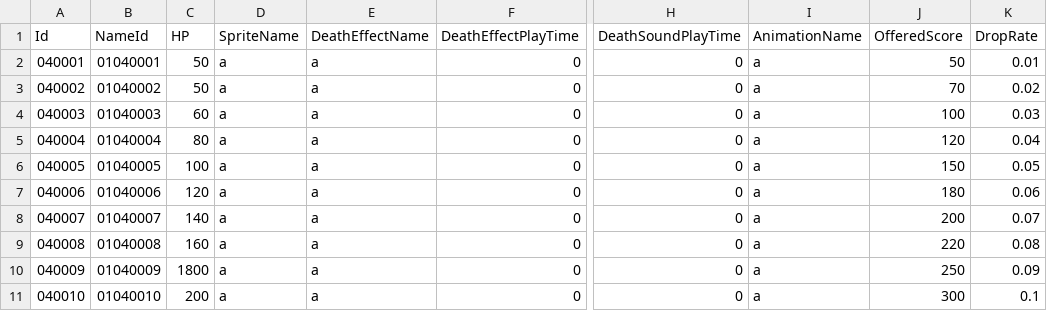
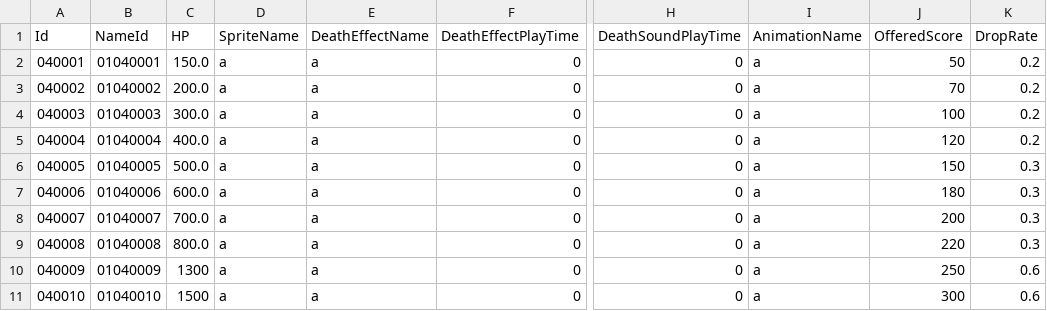
Before and after one commit to hayoung4277/UnityMiniProject, a CSV file: MiniProject/Assets/Resources/tables/NormalMonsterTable.csv, drawn as a sheet; only a part is shown, gaps mark what is left out; the diff names each change by its address in the sheet, - before the commit and + after, or states it on an @@ line.

```diff
--- a/MiniProject/Assets/Resources/tables/NormalMonsterTable.csv
+++ b/MiniProject/Assets/Resources/tables/NormalMonsterTable.csv
-C2 (HP): 50
+C2 (HP): 150.0
-K2 (DropRate): 0.01
+K2 (DropRate): 0.2
-C3 (HP): 50
+C3 (HP): 200.0
-K3 (DropRate): 0.02
+K3 (DropRate): 0.2
-C4 (HP): 60
+C4 (HP): 300.0
-K4 (DropRate): 0.03
+K4 (DropRate): 0.2
-C5 (HP): 80
+C5 (HP): 400.0
-K5 (DropRate): 0.04
+K5 (DropRate): 0.2
-C6 (HP): 100
+C6 (HP): 500.0
-K6 (DropRate): 0.05
+K6 (DropRate): 0.3
-C7 (HP): 120
+C7 (HP): 600.0
-K7 (DropRate): 0.06
+K7 (DropRate): 0.3
-C8 (HP): 140
+C8 (HP): 700.0
-K8 (DropRate): 0.07
+K8 (DropRate): 0.3
-C9 (HP): 160
+C9 (HP): 800.0
-K9 (DropRate): 0.08
+K9 (DropRate): 0.3
-C10 (HP): 1800
+C10 (HP): 1300
-K10 (DropRate): 0.09
+K10 (DropRate): 0.6
-C11 (HP): 200
+C11 (HP): 1500
-K11 (DropRate): 0.1
+K11 (DropRate): 0.6
```
Also changed, not shown: MiniProject/Assets/Resources/tables/BossTable.csv, MiniProject/Assets/Resources/tables/BulletTable.csv, 19 other files.
